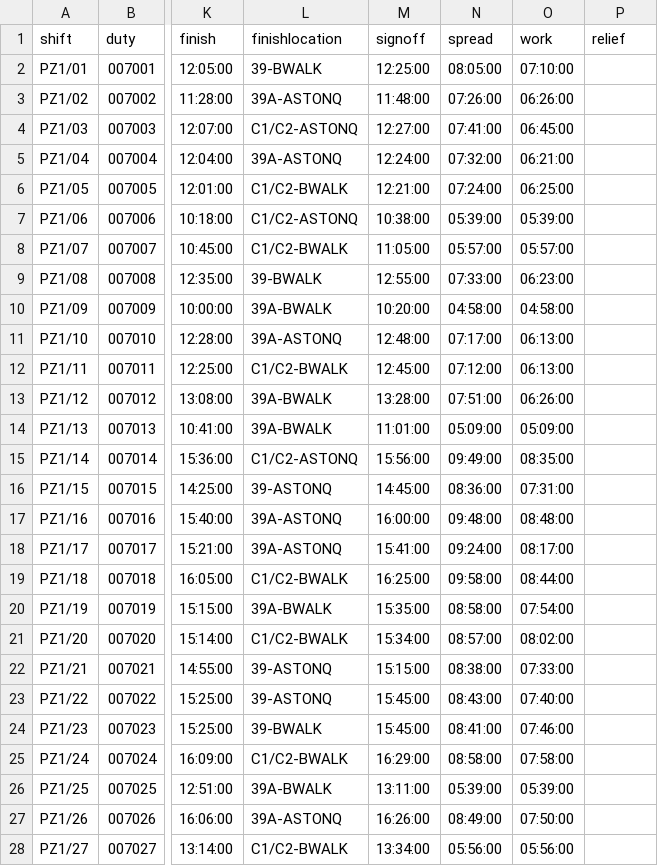
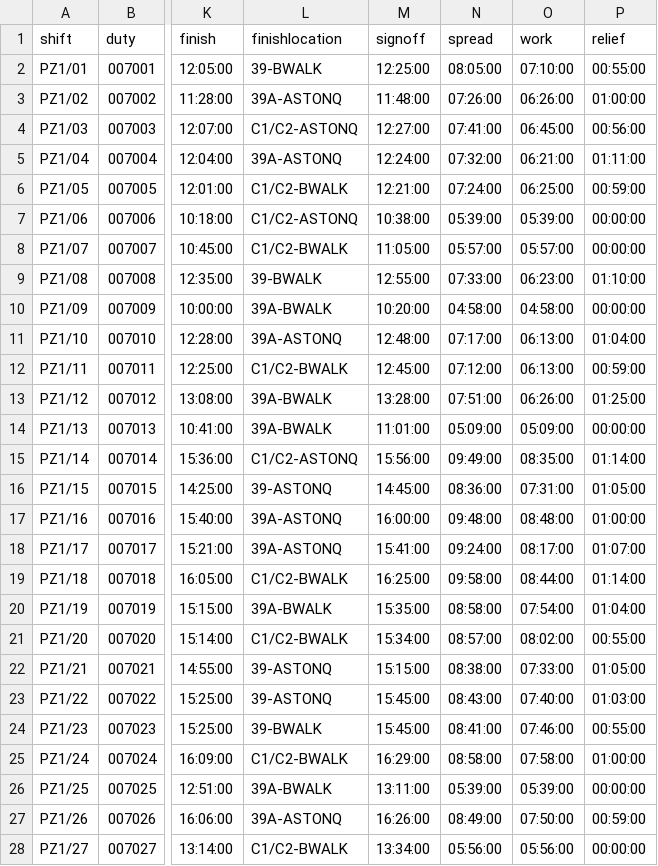
Before and after one commit to robertf670/spdrivercalendar, a CSV file: assets/SAT_DUTIES_PZ1.csv, drawn as a sheet; only a part is shown, gaps mark what is left out; the diff covers the shown part only; the diff names each change by its address in the sheet, - before the commit and + after, or states it on an @@ line.

Commit message:
Add comprehensive spread statistics feature - Calculate spread pay for duties over 10 hours (Monday-Friday only) - Support both PZ duties (CSV spread data) and UNI duties (start-to-finish calculation) - New statistics section with weekly/monthly totals - Updated changelog for v2.15.5

```diff
--- a/assets/SAT_DUTIES_PZ1.csv
+++ b/assets/SAT_DUTIES_PZ1.csv
-P2 (relief): (empty)
+P2 (relief): 00:55:00
-P3 (relief): (empty)
+P3 (relief): 01:00:00
-P4 (relief): (empty)
+P4 (relief): 00:56:00
-P5 (relief): (empty)
+P5 (relief): 01:11:00
-P6 (relief): (empty)
+P6 (relief): 00:59:00
-P7:P8 (relief): (empty)
+P7:P8 (relief): 00:00:00
-P9 (relief): (empty)
+P9 (relief): 01:10:00
-P10 (relief): (empty)
+P10 (relief): 00:00:00
-P11 (relief): (empty)
+P11 (relief): 01:04:00
-P12 (relief): (empty)
+P12 (relief): 00:59:00
-P13 (relief): (empty)
+P13 (relief): 01:25:00
-P14 (relief): (empty)
+P14 (relief): 00:00:00
-P15 (relief): (empty)
+P15 (relief): 01:14:00
-P16 (relief): (empty)
+P16 (relief): 01:05:00
-P17 (relief): (empty)
+P17 (relief): 01:00:00
-P18 (relief): (empty)
+P18 (relief): 01:07:00
-P19 (relief): (empty)
+P19 (relief): 01:14:00
-P20 (relief): (empty)
+P20 (relief): 01:04:00
-P21 (relief): (empty)
+P21 (relief): 00:55:00
-P22 (relief): (empty)
+P22 (relief): 01:05:00
-P23 (relief): (empty)
+P23 (relief): 01:03:00
-P24 (relief): (empty)
+P24 (relief): 00:55:00
-P25 (relief): (empty)
+P25 (relief): 01:00:00
-P26 (relief): (empty)
+P26 (relief): 00:00:00
-P27 (relief): (empty)
+P27 (relief): 00:59:00
-P28 (relief): (empty)
+P28 (relief): 00:00:00
```
Also changed, not shown: 70 edited cells elsewhere in this file, assets/SUN_DUTIES_PZ1.csv, 5 other files.
